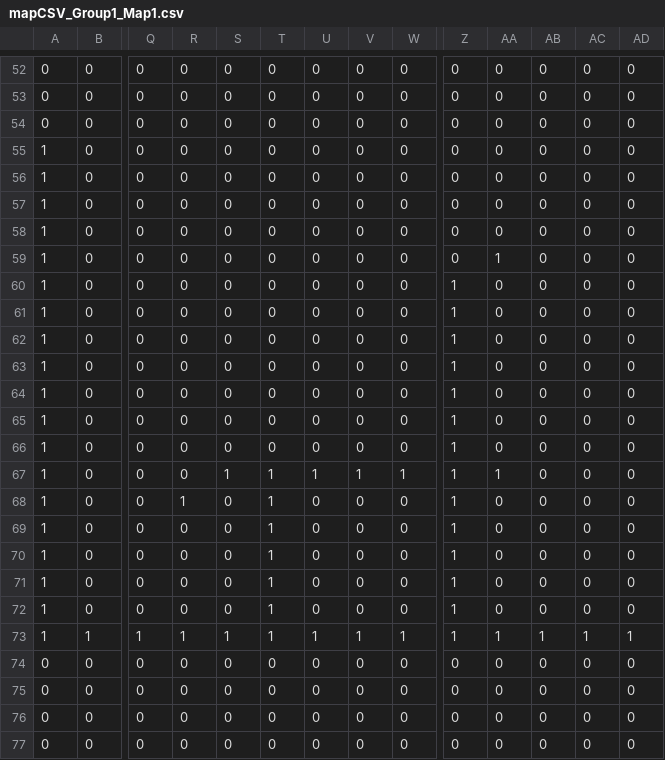
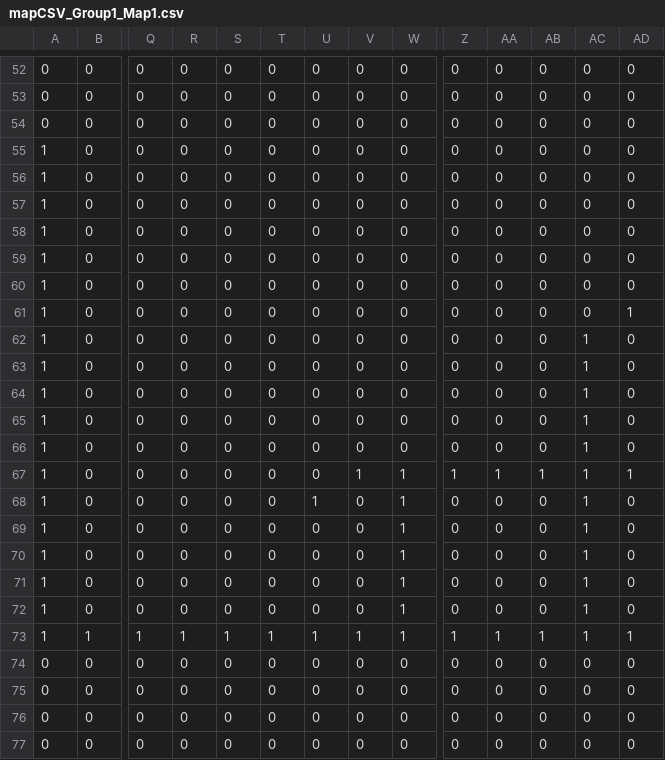
Before and after one commit to Chocolancer/game-changer, a CSV file: dagame/tilemaps/mapCSV_Group1_Map1.csv, drawn as a sheet; only a part is shown, gaps mark what is left out; the diff names each change by its address in the sheet, - before the commit and + after, or states it on an @@ line.

```diff
--- a/dagame/tilemaps/mapCSV_Group1_Map1.csv
+++ b/dagame/tilemaps/mapCSV_Group1_Map1.csv
-AA59: 1
+AA59: 0
-Z60:Z66: 1
+Z60:Z66: 0
-AD61: 0
+AD61: 1
-AC62:AC72: 0
+AC62:AC72: 1
-S67: 1
+S67: 0
-T67:T72: 1
+T67:T72: 0
-U67: 1
+U67: 0
-AB67: 0
+AB67: 1
-AD67: 0
+AD67: 1
-R68: 1
+R68: 0
-U68: 0
+U68: 1
-W68:W72: 0
+W68:W72: 1
-Z68:Z72: 1
+Z68:Z72: 0
```
Also changed, not shown: 23 other files.
